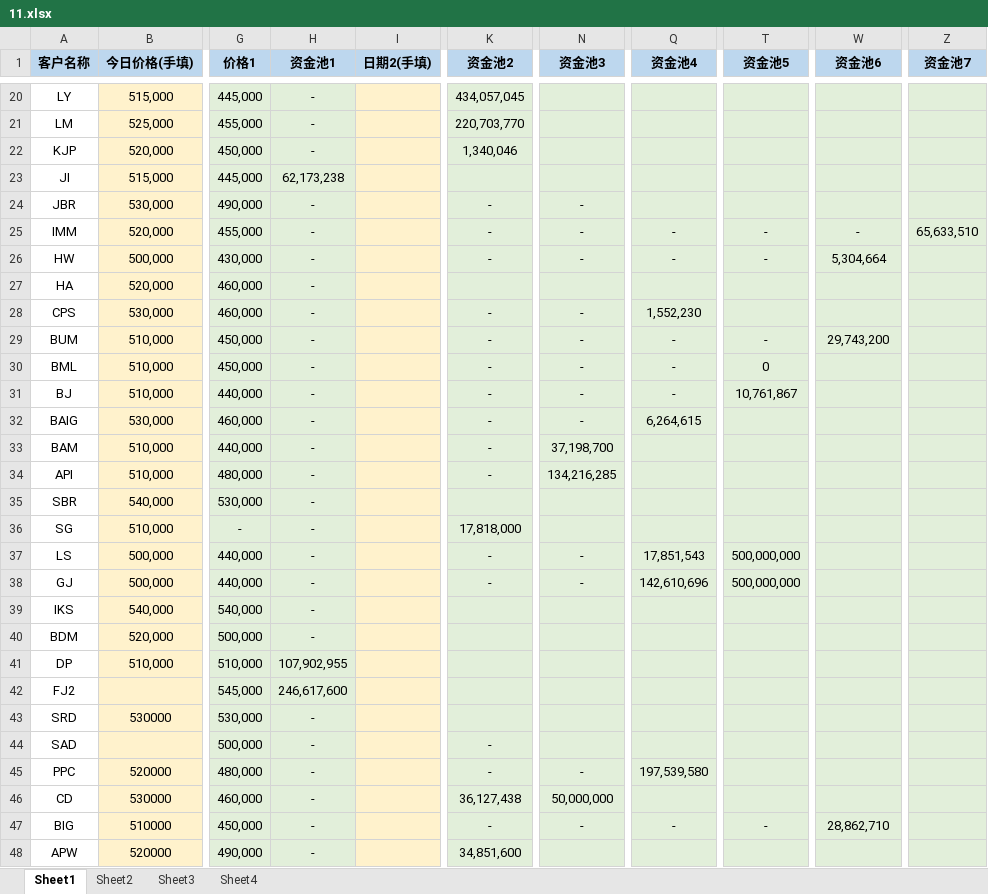
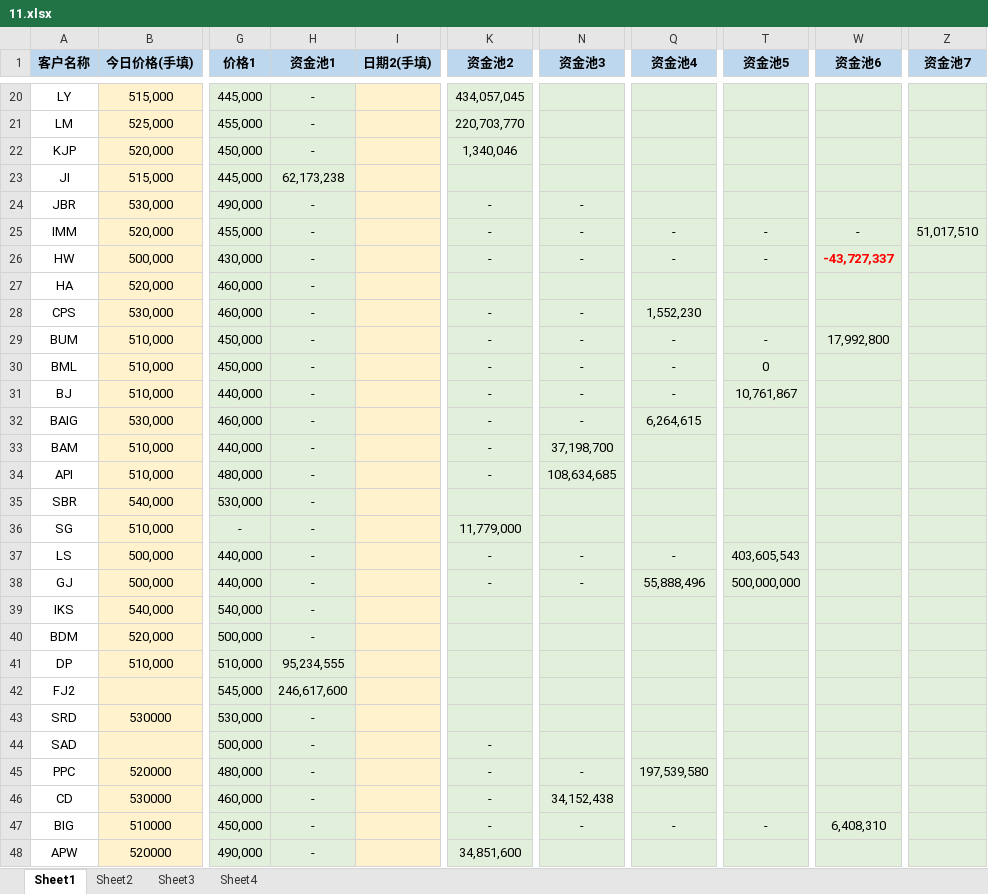
Before and after one commit to lianqi041009-hub/11, an Excel workbook: 11.xlsx, sheet Sheet1, drawn as a sheet; only a part is shown, gaps mark what is left out; values as stored, in another font and other column widths than the file's, no borders; the diff covers the shown part only; the diff names each change by its address in the sheet, - before the commit and + after, or states it on an @@ line.

```diff
--- a/11.xlsx (sheet Sheet1)
+++ b/11.xlsx (sheet Sheet1)
-Z25 (资金池7): 65,633,510
+Z25 (资金池7): 51,017,510
-W26 (资金池6): 5,304,664
+W26 (资金池6): -43,727,337
@@ W26 bold: off → on, text colour: black → #FF0000 @@
-W29 (资金池6): 29,743,200
+W29 (资金池6): 17,992,800
-N34 (资金池3): 134,216,285
+N34 (资金池3): 108,634,685
-K36 (资金池2): 17,818,000
+K36 (资金池2): 11,779,000
-Q37 (资金池4): 17,851,543
+Q37 (资金池4): -
-T37 (资金池5): 500,000,000
+T37 (资金池5): 403,605,543
-Q38 (资金池4): 142,610,696
+Q38 (资金池4): 55,888,496
-H41 (资金池1): 107,902,955
+H41 (资金池1): 95,234,555
-K46 (资金池2): 36,127,438
+K46 (资金池2): -
-N46 (资金池3): 50,000,000
+N46 (资金池3): 34,152,438
-W47 (资金池6): 28,862,710
+W47 (资金池6): 6,408,310
```
Also changed, not shown: 5 edited cells and cell formats elsewhere in this sheet, sheet Sheet4, sheet Sheet2, formulas that keep their value.
